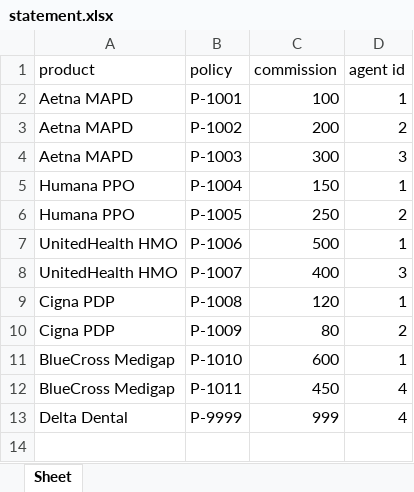
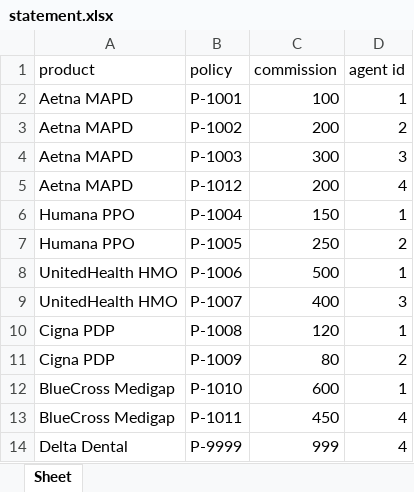
Before and after one commit to XxThilakpraveen/commission_split, an Excel workbook: data/statement.xlsx, sheet Sheet, drawn as a sheet; values as stored, in another font and other column widths than the file's, no borders; the diff names each change by its address in the sheet, - before the commit and + after, or states it on an @@ line.

```diff
--- a/data/statement.xlsx (sheet Sheet)
+++ b/data/statement.xlsx (sheet Sheet)
+row 5: Aetna MAPD | P-1012 | 200 | 4
```
Also changed, not shown: data/agents.xlsx, data/products.xlsx, 6 other files.
